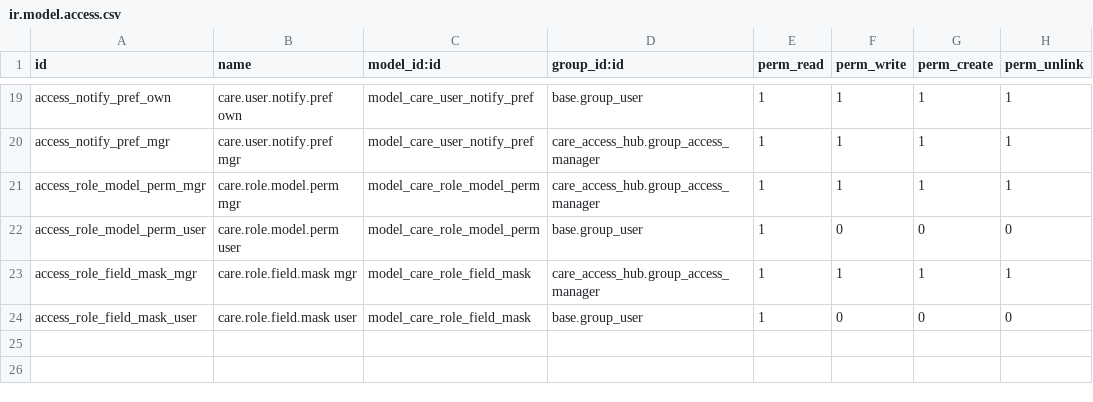
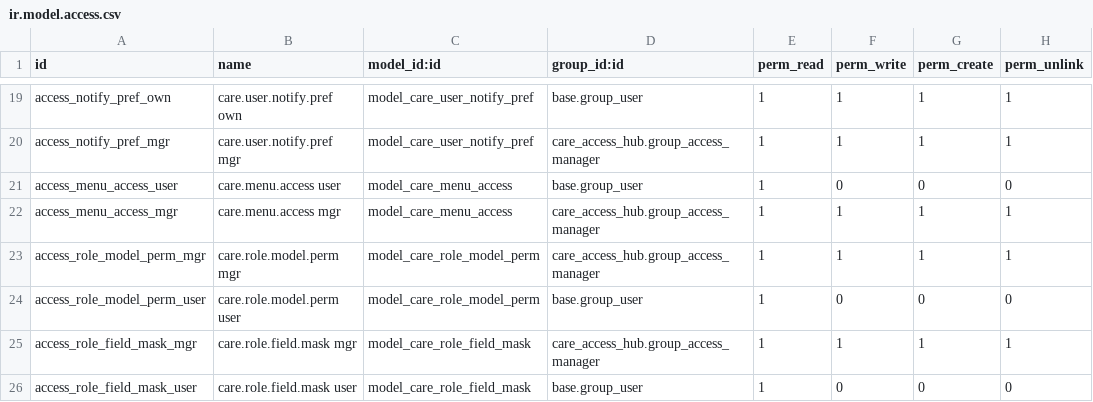
Before and after one commit to careodoo/odoo, a CSV file: care_access_hub/security/ir.model.access.csv, drawn as a sheet; only a part is shown, gaps mark what is left out; the diff names each change by its address in the sheet, - before the commit and + after, or states it on an @@ line.

```diff
--- a/care_access_hub/security/ir.model.access.csv
+++ b/care_access_hub/security/ir.model.access.csv
+row 21: access_menu_access_user | care.menu.access user | model_care_menu_access | base.group_user | 1 | 0 | 0 | 0
+row 22: access_menu_access_mgr | care.menu.access mgr | model_care_menu_access | care_access_hub.group_access_manager | 1 | 1 | 1 | 1
```
Also changed, not shown: 3 other files.
